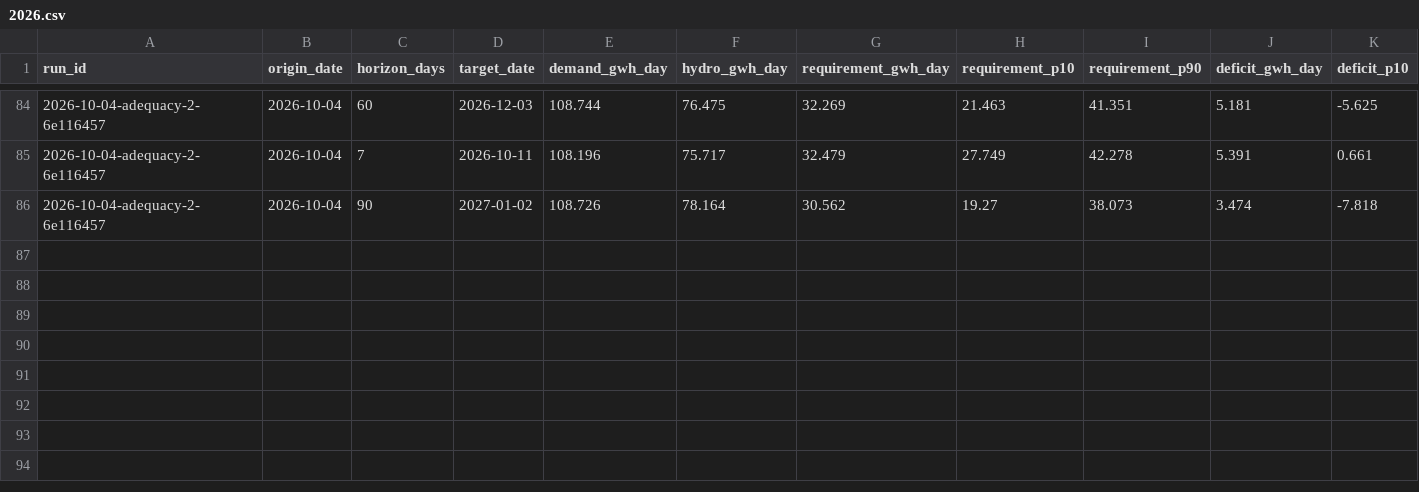
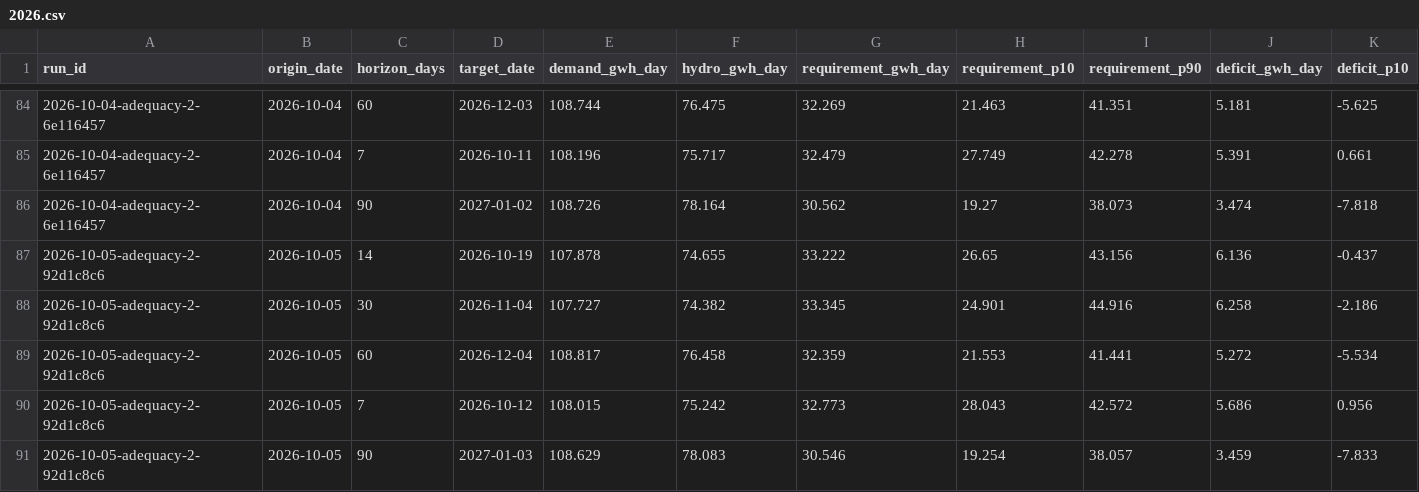
Before and after one commit to rengarcia/hydro-look, a CSV file: data/curated/adequacy_values/2026.csv, drawn as a sheet; only a part is shown, gaps mark what is left out; rows hold the shown columns only; the diff names each change by its address in the sheet, - before the commit and + after, or states it on an @@ line.

```diff
--- a/data/curated/adequacy_values/2026.csv
+++ b/data/curated/adequacy_values/2026.csv
+row 87: 2026-10-05-adequacy-2-92d1c8c6 | 2026-10-05 | 14 | 2026-10-19 | 107.878 | 74.655 | 33.222 | 26.65 | 43.156 | 6.136 | -0.437
+row 88: 2026-10-05-adequacy-2-92d1c8c6 | 2026-10-05 | 30 | 2026-11-04 | 107.727 | 74.382 | 33.345 | 24.901 | 44.916 | 6.258 | -2.186
+row 89: 2026-10-05-adequacy-2-92d1c8c6 | 2026-10-05 | 60 | 2026-12-04 | 108.817 | 76.458 | 32.359 | 21.553 | 41.441 | 5.272 | -5.534
+row 90: 2026-10-05-adequacy-2-92d1c8c6 | 2026-10-05 | 7 | 2026-10-12 | 108.015 | 75.242 | 32.773 | 28.043 | 42.572 | 5.686 | 0.956
+row 91: 2026-10-05-adequacy-2-92d1c8c6 | 2026-10-05 | 90 | 2027-01-03 | 108.629 | 78.083 | 30.546 | 19.254 | 38.057 | 3.459 | -7.833
```
Also changed, not shown: data/curated/adequacy_runs/2026.csv, data/curated/forecast_runs/2026.csv, 9 other files.
